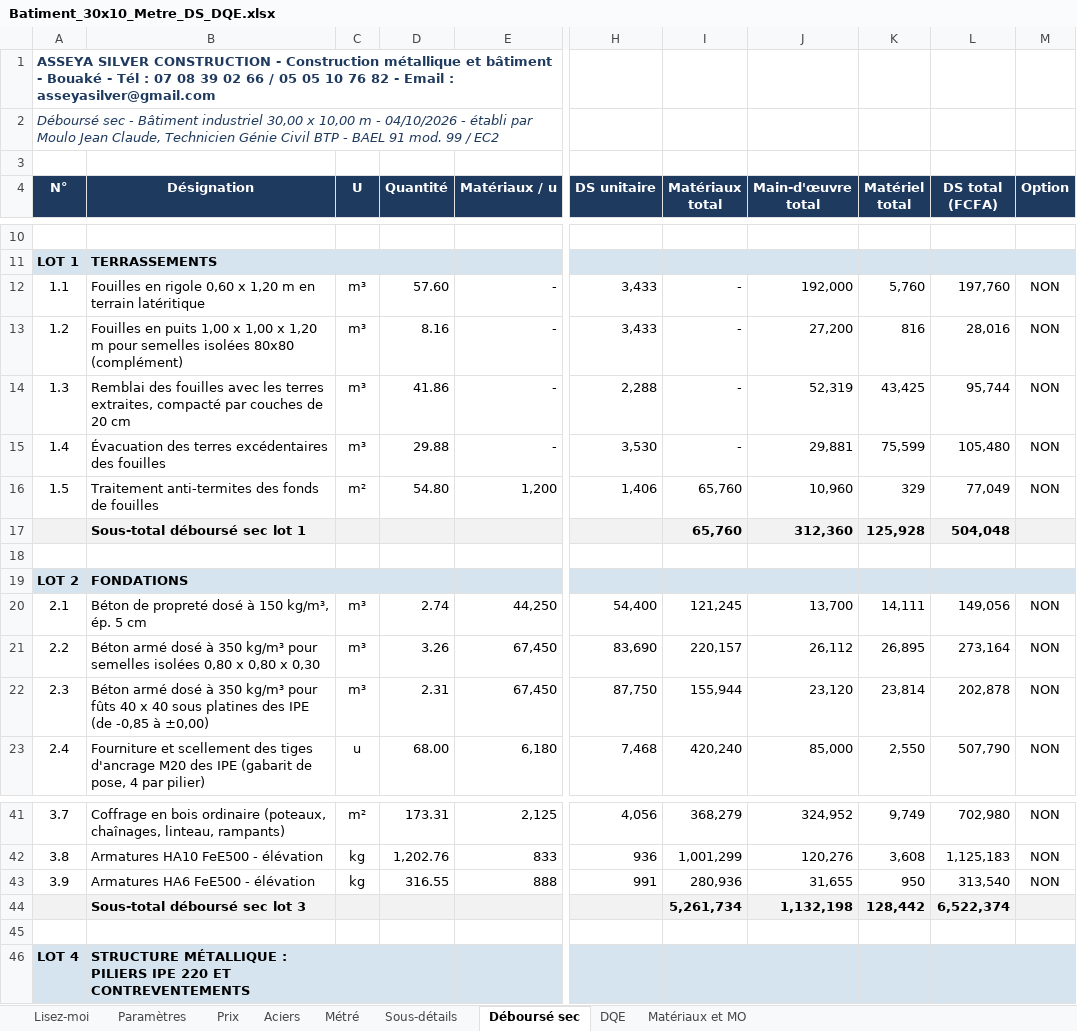
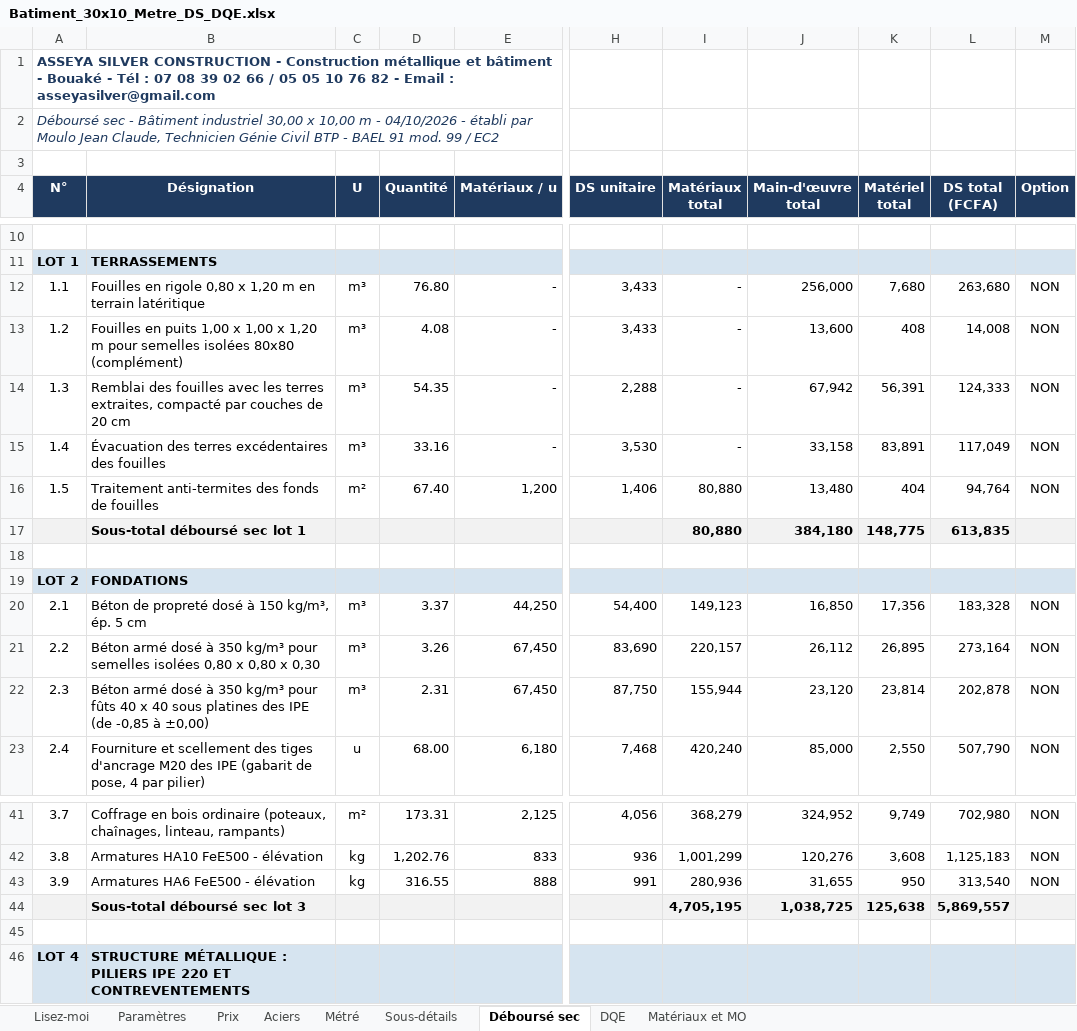
Before and after one commit to jeanclaude922014-coder/btp-devis-pro, an Excel workbook: docs/projets/batiment-industriel-30x10/Batiment_30x10_Metre_DS_DQE.xlsx, sheet Déboursé sec, drawn as a sheet; only a part is shown, gaps mark what is left out; values as stored, in another font and other column widths than the file's, no borders; removed rows and columns are numbered as before the commit, all else as after; rows hold the shown columns only; the diff covers the shown part only; the diff names each change by its address in the sheet, - before the commit and + after, or states it on an @@ line.

```diff
--- a/docs/projets/batiment-industriel-30x10/Batiment_30x10_Metre_DS_DQE.xlsx (sheet Déboursé sec)
+++ b/docs/projets/batiment-industriel-30x10/Batiment_30x10_Metre_DS_DQE.xlsx (sheet Déboursé sec)
-B12 (Désignation): …en rigole 0,60 x 1,20…
+B12 (Désignation): …en rigole 0,80 x 1,20…
-D12 (Quantité): 57.60
+D12 (Quantité): 76.80
-J12 (Main-d'œuvre total): 192,000
+J12 (Main-d'œuvre total): 256,000
-K12 (Matériel total): 5,760
+K12 (Matériel total): 7,680
-L12 (DS total (FCFA)): 197,760
+L12 (DS total (FCFA)): 263,680
-D13 (Quantité): 8.16
+D13 (Quantité): 4.08
-J13 (Main-d'œuvre total): 27,200
+J13 (Main-d'œuvre total): 13,600
-K13 (Matériel total): 816
+K13 (Matériel total): 408
-L13 (DS total (FCFA)): 28,016
+L13 (DS total (FCFA)): 14,008
-D14 (Quantité): 41.86
+D14 (Quantité): 54.35
-J14 (Main-d'œuvre total): 52,319
+J14 (Main-d'œuvre total): 67,942
-K14 (Matériel total): 43,425
+K14 (Matériel total): 56,391
-L14 (DS total (FCFA)): 95,744
+L14 (DS total (FCFA)): 124,333
-D15 (Quantité): 29.88
+D15 (Quantité): 33.16
-J15 (Main-d'œuvre total): 29,881
+J15 (Main-d'œuvre total): 33,158
-K15 (Matériel total): 75,599
+K15 (Matériel total): 83,891
-L15 (DS total (FCFA)): 105,480
+L15 (DS total (FCFA)): 117,049
-D16 (Quantité): 54.80
+D16 (Quantité): 67.40
-I16 (Matériaux total): 65,760
+I16 (Matériaux total): 80,880
-J16 (Main-d'œuvre total): 10,960
+J16 (Main-d'œuvre total): 13,480
-K16 (Matériel total): 329
+K16 (Matériel total): 404
-L16 (DS total (FCFA)): 77,049
+L16 (DS total (FCFA)): 94,764
-row 17:  | Sous-total déboursé sec lot 1 |  |  |  |  | 65,760 | 312,360 | 125,928 | 504,048
+row 17:  | Sous-total déboursé sec lot 1 |  |  |  |  | 80,880 | 384,180 | 148,775 | 613,835
-D20 (Quantité): 2.74
+D20 (Quantité): 3.37
-I20 (Matériaux total): 121,245
+I20 (Matériaux total): 149,123
-J20 (Main-d'œuvre total): 13,700
+J20 (Main-d'œuvre total): 16,850
-K20 (Matériel total): 14,111
+K20 (Matériel total): 17,356
-L20 (DS total (FCFA)): 149,056
+L20 (DS total (FCFA)): 183,328
-row 44:  | Sous-total déboursé sec lot 3 |  |  |  |  | 5,261,734 | 1,132,198 | 128,442 | 6,522,374
+row 44:  | Sous-total déboursé sec lot 3 |  |  |  |  | 4,705,195 | 1,038,725 | 125,638 | 5,869,557
```
Also changed, not shown: 5 added rows, 5 removed rows and 26 edited cells elsewhere in this sheet, sheet Sous-détails, sheet Matériaux et MO, sheet DQE, sheet Paramètres, sheet Aciers, sheet Métré, 2 more sheets, formulas that keep their value, 11 other files.
